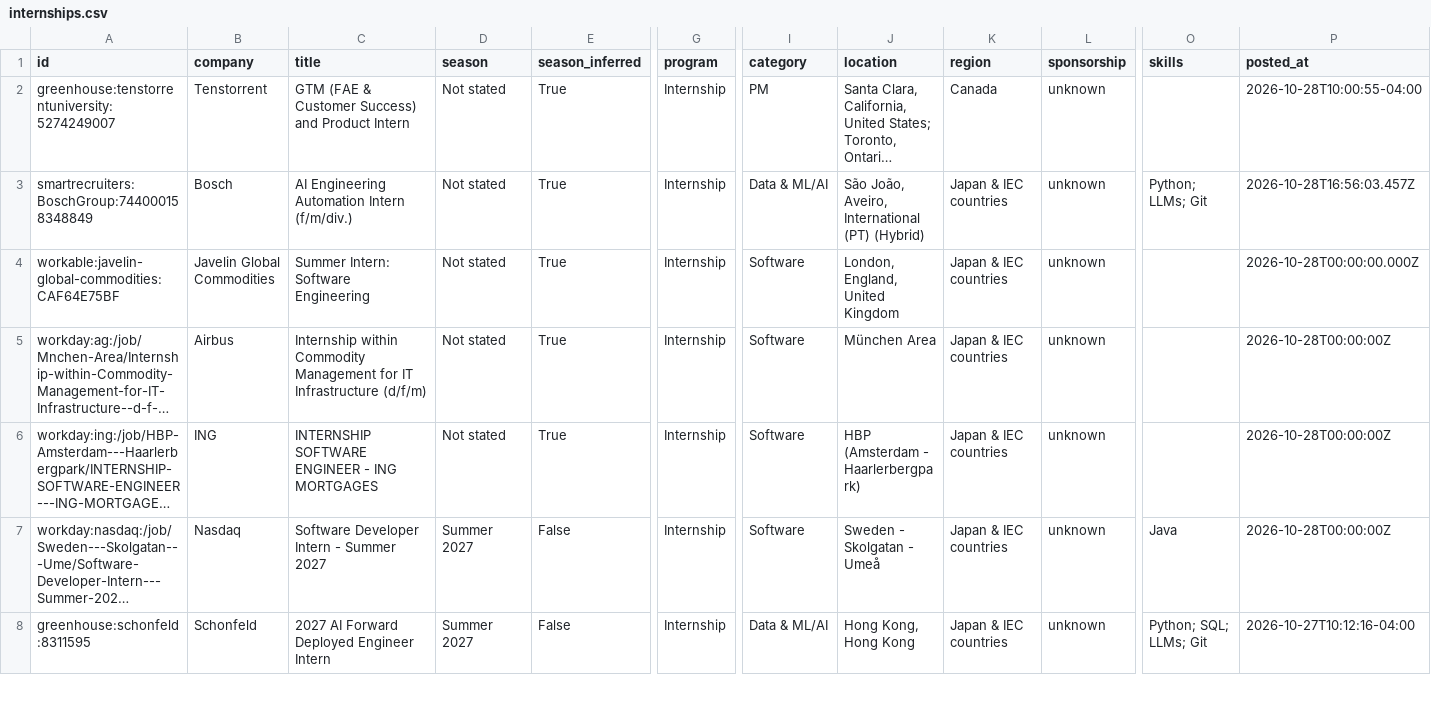
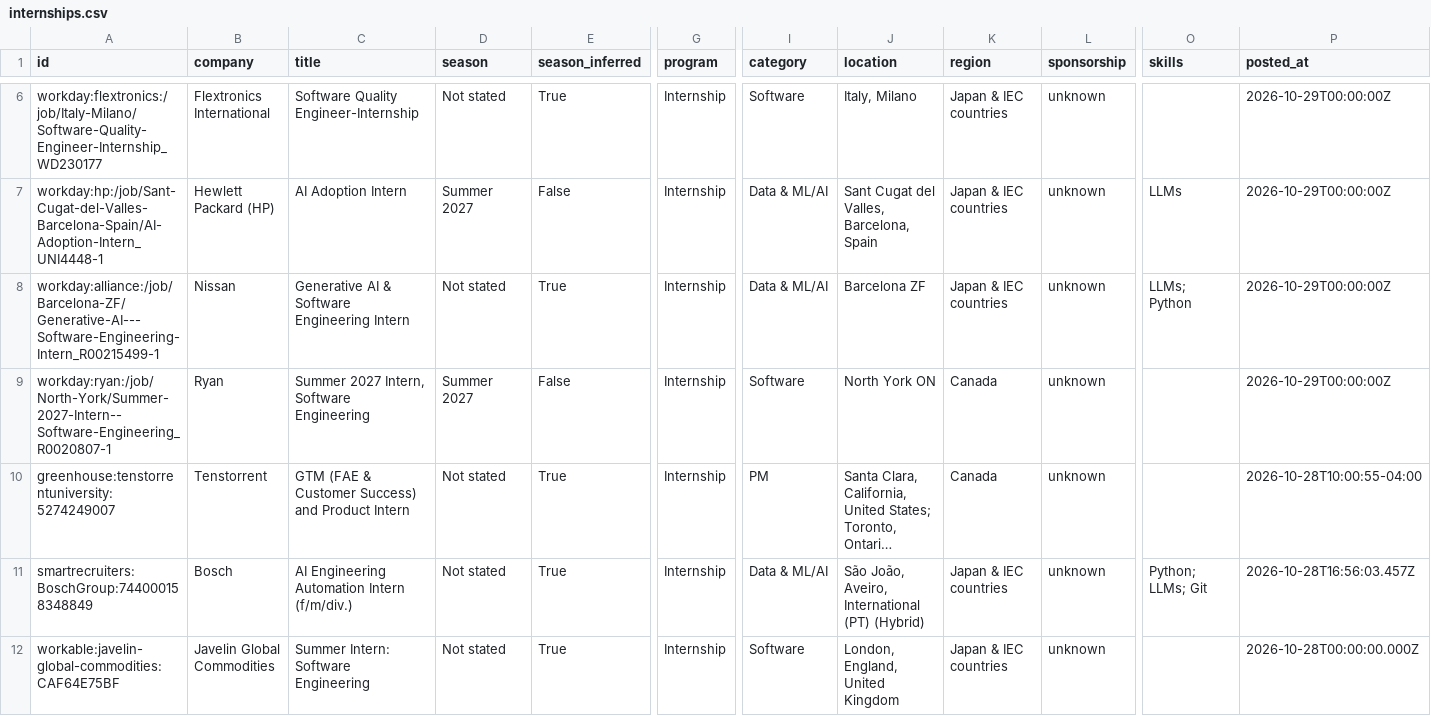
Before and after one commit to parkerhayashi/Automated-List-Of-Summer-2027-and-Fall-2026-Tech-Internships, a CSV file: data/internships.csv, drawn as a sheet; only a part is shown, gaps mark what is left out; the shorter side is filled out with more unchanged rows; long unchanged cells end in …; rows hold the shown columns only; the diff covers the shown part only; the diff names each change by its address in the sheet, - before the commit and + after, or states it on an @@ line.

```diff
--- a/data/internships.csv
+++ b/data/internships.csv
+row 6: workday:flextronics:/job/Italy-Milano/Software-Quality-Engineer-Internship_WD230177 | Flextronics International | Software Quality Engineer-Internship | Not stated | True | Internship | Software | Italy, Milano | Japan & IEC countries | unknown |  | 2026-10-29T00:00:00Z
+row 7: workday:hp:/job/Sant-Cugat-del-Valles-Barcelona-Spain/AI-Adoption-Intern_UNI4448-1 | Hewlett Packard (HP) | AI Adoption Intern | Summer 2027 | False | Internship | Data & ML/AI | Sant Cugat del Valles, Barcelona, Spain | Japan & IEC countries | unknown | LLMs | 2026-10-29T00:00:00Z
+row 8: workday:alliance:/job/Barcelona-ZF/Generative-AI---Software-Engineering-Intern_R00215499-1 | Nissan | Generative AI & Software Engineering Intern | Not stated | True | Internship | Data & ML/AI | Barcelona ZF | Japan & IEC countries | unknown | LLMs; Python | 2026-10-29T00:00:00Z
+row 9: workday:ryan:/job/North-York/Summer-2027-Intern--Software-Engineering_R0020807-1 | Ryan | Summer 2027 Intern, Software Engineering | Summer 2027 | False | Internship | Software | North York ON | Canada | unknown |  | 2026-10-29T00:00:00Z
```
Also changed, not shown: 4 added rows, 1 removed row and 1 edited cell elsewhere in this file, docs/internships.csv, 15 other files.
